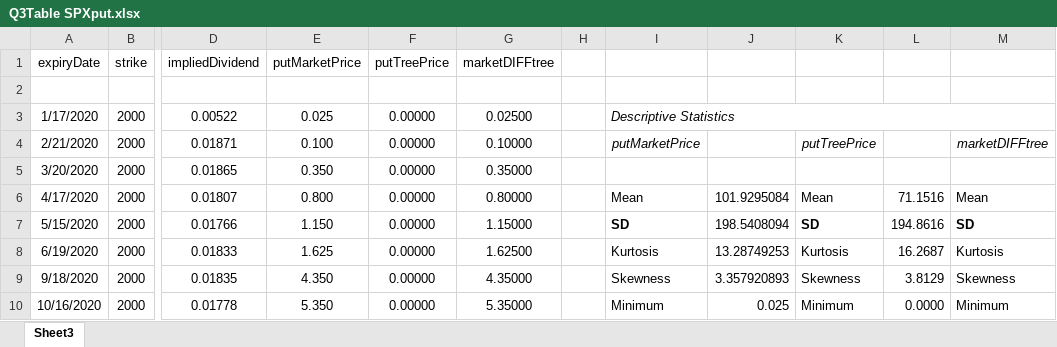
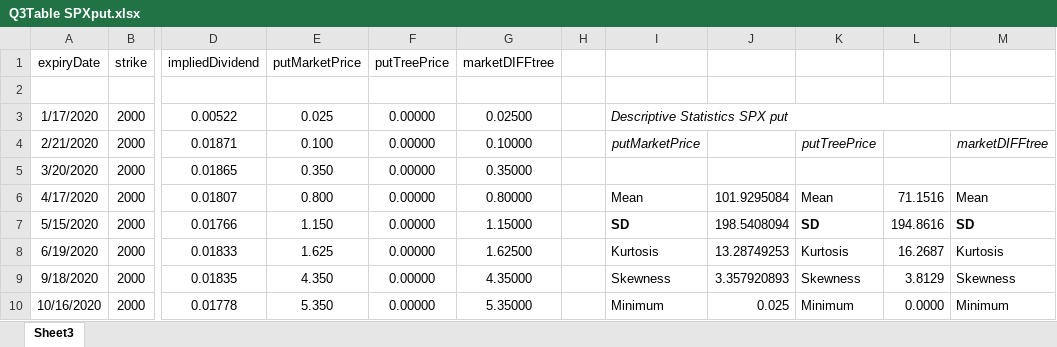
Before and after one commit to OrgLinkQUB-Personal/FIN9007, an Excel workbook: Q3/Q3Table SPXput.xlsx, sheet Sheet3, drawn as a sheet; only a part is shown, gaps mark what is left out; values as stored, in another font and other column widths than the file's, no borders; the diff names each change by its address in the sheet, - before the commit and + after, or states it on an @@ line.

```diff
--- a/Q3/Q3Table SPXput.xlsx (sheet Sheet3)
+++ b/Q3/Q3Table SPXput.xlsx (sheet Sheet3)
-I3: Descriptive Statistics
+I3: Descriptive Statistics SPX put
```
Also changed, not shown: 8 other files.
